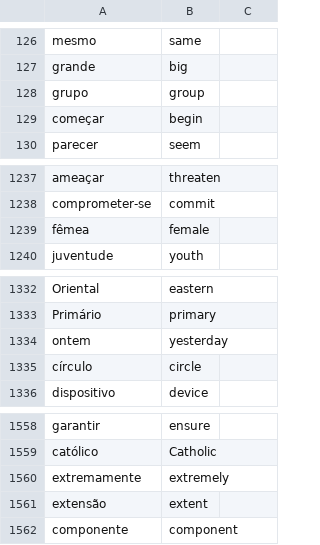
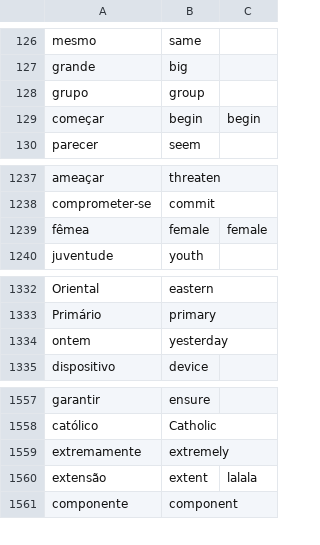
Before and after one commit to alexfbasa/Ud_Programacao_Python_Bas_Ava, a CSV file: Training/Day31/data/English_Portugues_Words.csv, drawn as a sheet; only a part is shown, gaps mark what is left out.

Commit message:
dd

```diff
--- a/Training/Day31/data/English_Portugues_Words.csv
+++ b/Training/Day31/data/English_Portugues_Words.csv
@@ -128,3 +128,3 @@ grande,big,
 grupo,group,
-começar,begin,
+começar,begin,begin
 parecer,seem,
@@ -1238,3 +1238,3 @@ ameaçar,threaten,
 comprometer-se,commit,
-fêmea,female,
+fêmea,female,female
 juventude,youth,
@@ -1334,3 +1334,2 @@ Primário,primary,
 ontem,yesterday,
-círculo,circle,
 dispositivo,device,
@@ -1560,3 +1559,3 @@ católico,Catholic,
 extremamente,extremely,
-extensão,extent,
+extensão,extent,lalala
 componente,component,
```
